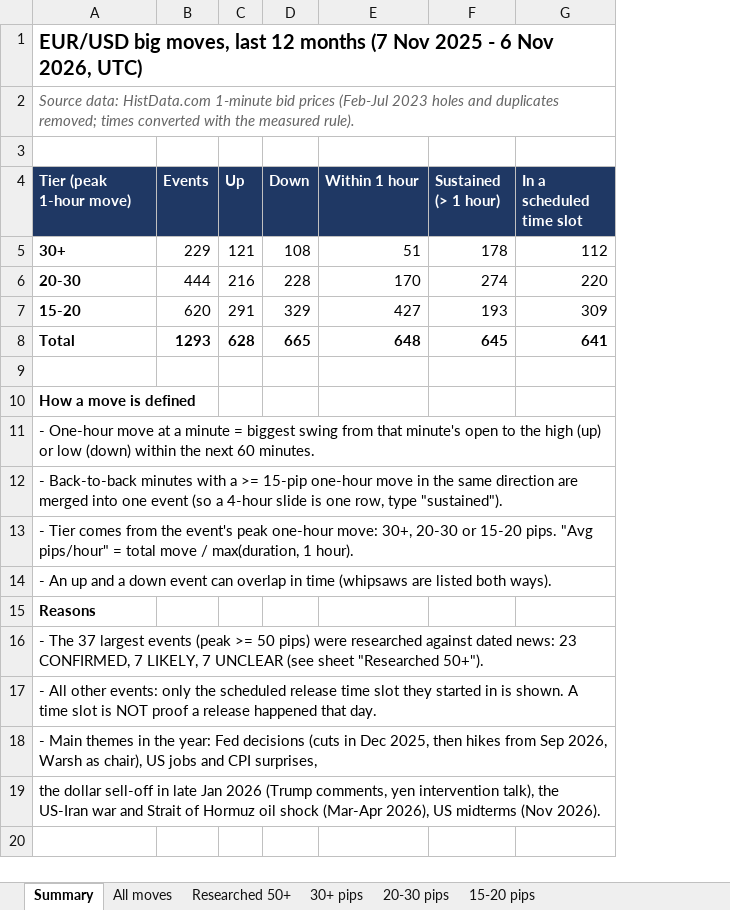
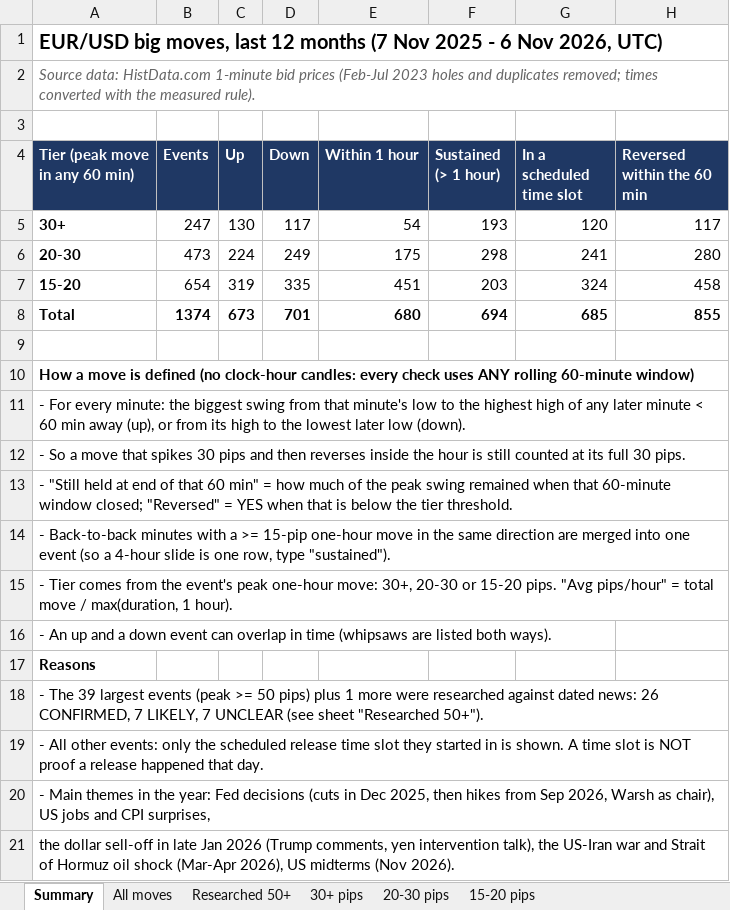
Before and after one commit to antoThomas96/trading, an Excel workbook: results/eurusd_big_moves_1y.xlsx, sheet Summary, drawn as a sheet; values as stored, in another font and other column widths than the file's, no borders; addresses are those after the commit; the diff names each change by its address in the sheet, - before the commit and + after, or states it on an @@ line.

```diff
--- a/results/eurusd_big_moves_1y.xlsx (sheet Summary)
+++ b/results/eurusd_big_moves_1y.xlsx (sheet Summary)
+column H (Reversed within the 60 min), rows 5-8: 117 | 280 | 458 | 855
-A4: Tier (peak 1-hour move)
+A4: Tier (peak move in any 60 min)
-B5 (Events): 229
+B5 (Events): 247
-C5 (Up): 121
+C5 (Up): 130
-D5 (Down): 108
+D5 (Down): 117
-E5 (Within 1 hour): 51
+E5 (Within 1 hour): 54
-F5 (Sustained (> 1 hour)): 178
+F5 (Sustained (> 1 hour)): 193
-G5 (In a scheduled time slot): 112
+G5 (In a scheduled time slot): 120
-B6 (Events): 444
+B6 (Events): 473
-C6 (Up): 216
+C6 (Up): 224
-D6 (Down): 228
+D6 (Down): 249
-E6 (Within 1 hour): 170
+E6 (Within 1 hour): 175
-F6 (Sustained (> 1 hour)): 274
+F6 (Sustained (> 1 hour)): 298
-G6 (In a scheduled time slot): 220
+G6 (In a scheduled time slot): 241
-B7 (Events): 620
+B7 (Events): 654
-C7 (Up): 291
+C7 (Up): 319
-D7 (Down): 329
+D7 (Down): 335
-E7 (Within 1 hour): 427
+E7 (Within 1 hour): 451
-F7 (Sustained (> 1 hour)): 193
+F7 (Sustained (> 1 hour)): 203
-G7 (In a scheduled time slot): 309
+G7 (In a scheduled time slot): 324
-B8 (Events): 1293
+B8 (Events): 1374
-C8 (Up): 628
+C8 (Up): 673
-D8 (Down): 665
+D8 (Down): 701
-E8 (Within 1 hour): 648
+E8 (Within 1 hour): 680
-F8 (Sustained (> 1 hour)): 645
+F8 (Sustained (> 1 hour)): 694
-G8 (In a scheduled time slot): 641
+G8 (In a scheduled time slot): 685
-A10 (Tier (peak move in any 60 min)): …is defined
+A10 (Tier (peak move in any 60 min)): …is defined (no clock-hour candles: every check uses ANY rolling 60-minute window)
-A11 (Tier (peak move in any 60 min)): - One-hour move at a minute = biggest swing from that minute's open to the high (up) or low (down) within the next 60 minutes.
+A11 (Tier (peak move in any 60 min)): - For every minute: the biggest swing from that minute's low to the highest high of any later minute < 60 min away (up), or from its high to the lowest later low (down).
+row 12: - So a move that spikes 30 pips and then reverses inside the hour is still counted at its full 30 pips.
+row 13: - "Still held at end of that 60 min" = how much of the peak swing remained when that 60-minute window closed; "Reversed" = YES when that is below the tier threshold.
-A18 (Tier (peak move in any 60 min)): - The 37 largest events (peak >= 50 pips) were researched against dated news: 23 CONFIRMED, 7…
+A18 (Tier (peak move in any 60 min)): - The 39 largest events (peak >= 50 pips) plus 1 more were researched against dated news: 26 CONFIRMED, 7…
```
Also changed, not shown: sheet All moves, sheet 15-20 pips, sheet 20-30 pips, sheet 30+ pips, sheet Researched 50+, 4 other files.
